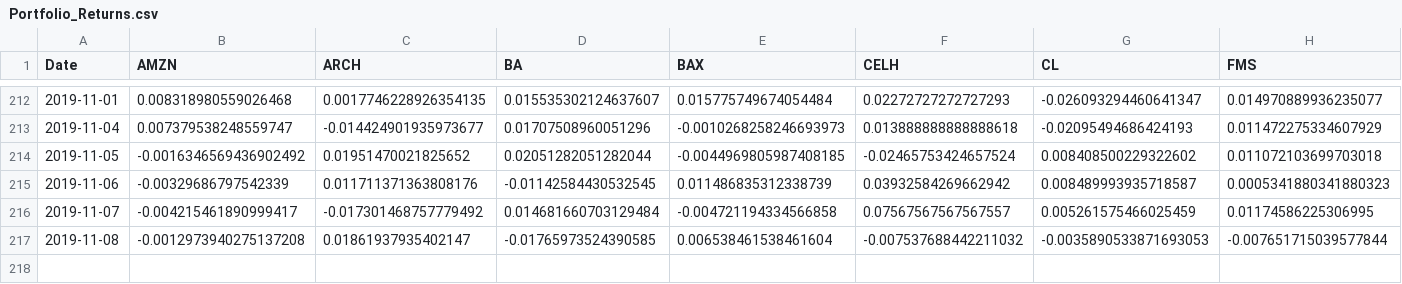
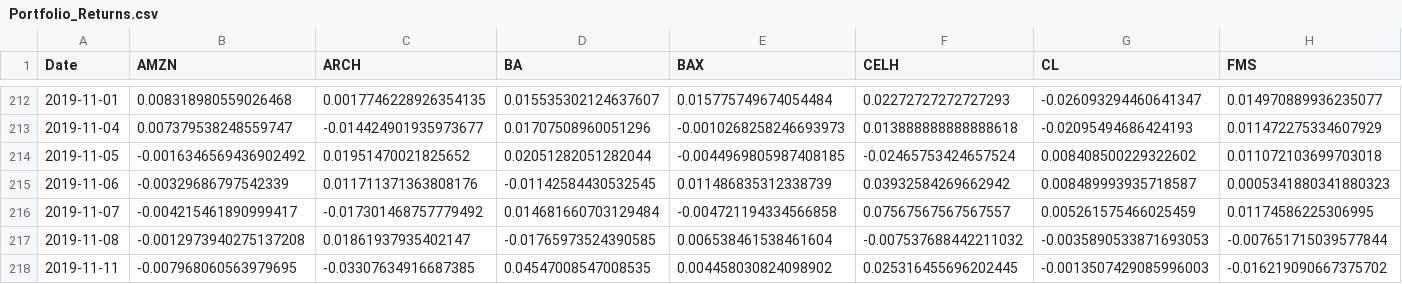
Before and after one commit to RamblerInvestmentFund/Tracker, a CSV file: Daily Data/Portfolio/Portfolio_Returns.csv, drawn as a sheet; only a part is shown, gaps mark what is left out; rows hold the shown columns only; the diff names each change by its address in the sheet, - before the commit and + after, or states it on an @@ line.

```diff
--- a/Daily Data/Portfolio/Portfolio_Returns.csv
+++ b/Daily Data/Portfolio/Portfolio_Returns.csv
+row 218: 2019-11-11 | -0.007968060563979695 | -0.03307634916687385 | 0.04547008547008535 | 0.004458030824098902 | 0.025316455696202445 | -0.0013507429085996003 | -0.016219090667375702
```
Also changed, not shown: Daily Data/Benchmark/Benchmark Price Data.csv, Daily Data/Benchmark/Benchmark Returns.csv, 5 other files.
